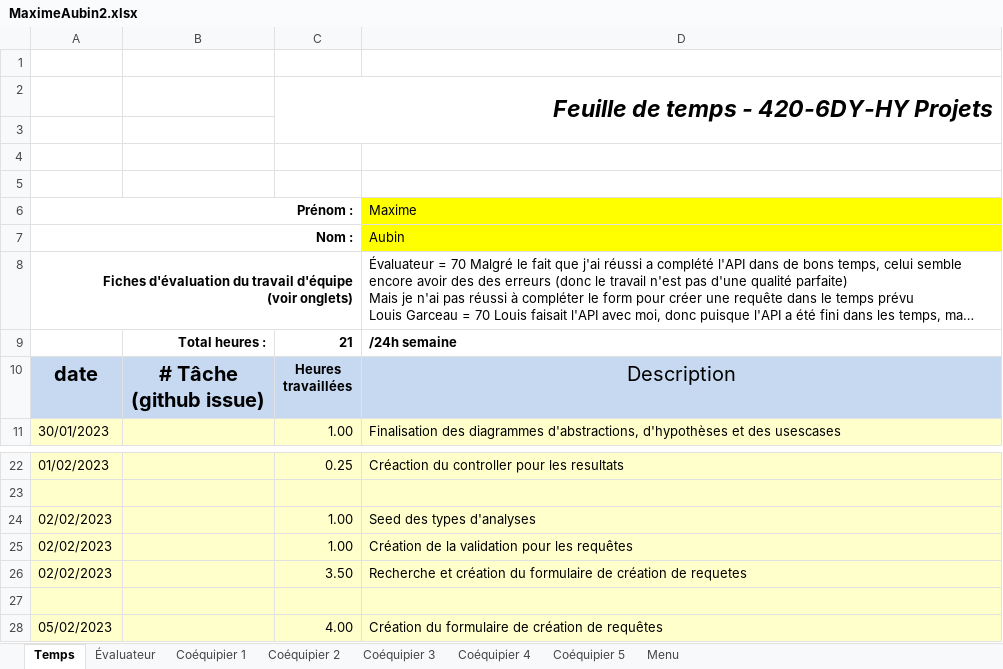
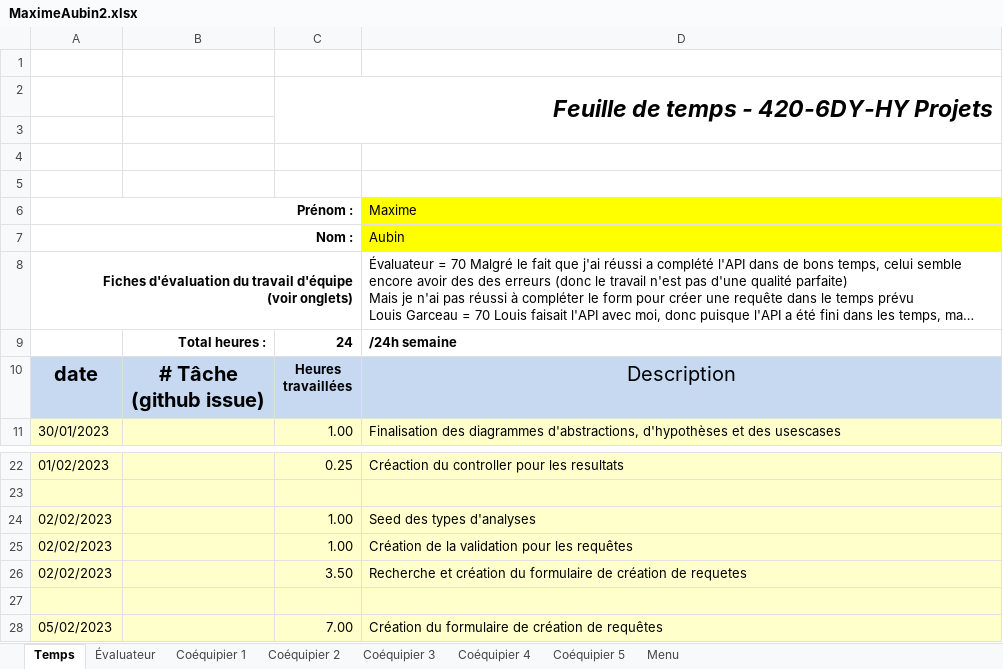
Before and after one commit to MainKarl/Rooftop, an Excel workbook: FichesTemps/MaximeAubin2.xlsx, sheet Temps, drawn as a sheet; only a part is shown, gaps mark what is left out; long unchanged cells end in …; values as stored, in another font and other column widths than the file's, no borders; charts and pictures and conditional formats not drawn; the diff names each change by its address in the sheet, - before the commit and + after, or states it on an @@ line.

Commit message:
Feuille de temps

```diff
--- a/FichesTemps/MaximeAubin2.xlsx (sheet Temps)
+++ b/FichesTemps/MaximeAubin2.xlsx (sheet Temps)
-C9: 21
+C9: 24
-C28: 4.00
+C28: 7.00
```
